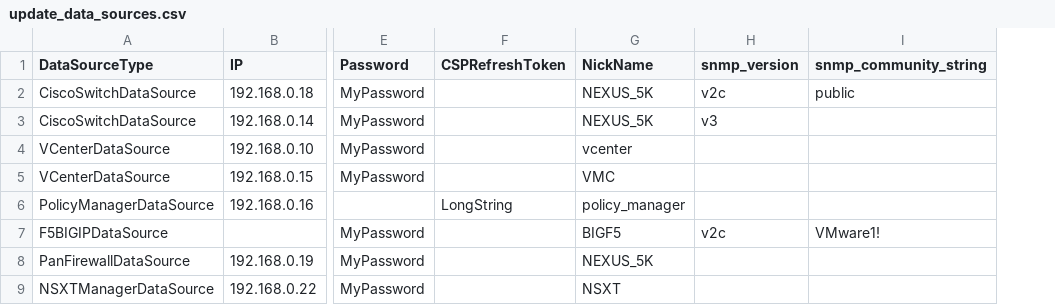
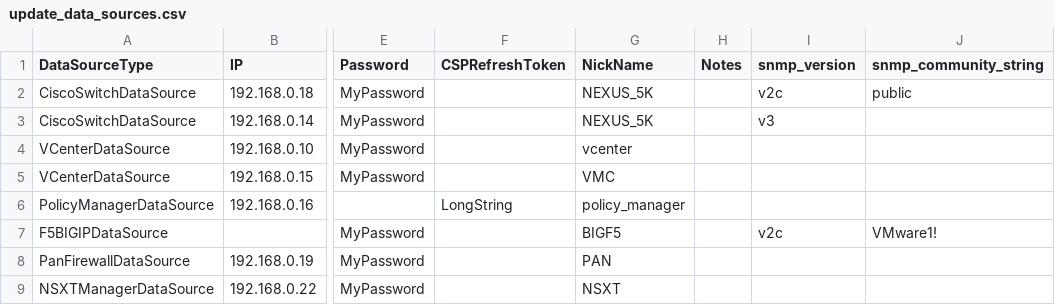
Before and after one commit to vmware/network-insight-sdk-python, a CSV file: examples/update_data_sources.csv, drawn as a sheet; only a part is shown, gaps mark what is left out; the diff names each change by its address in the sheet, - before the commit and + after, or states it on an @@ line.

```diff
--- a/examples/update_data_sources.csv
+++ b/examples/update_data_sources.csv
+column H (Notes), empty
-G8 (NickName): NEXUS_5K
+G8 (NickName): PAN
```
Also changed, not shown: 1 other file.
